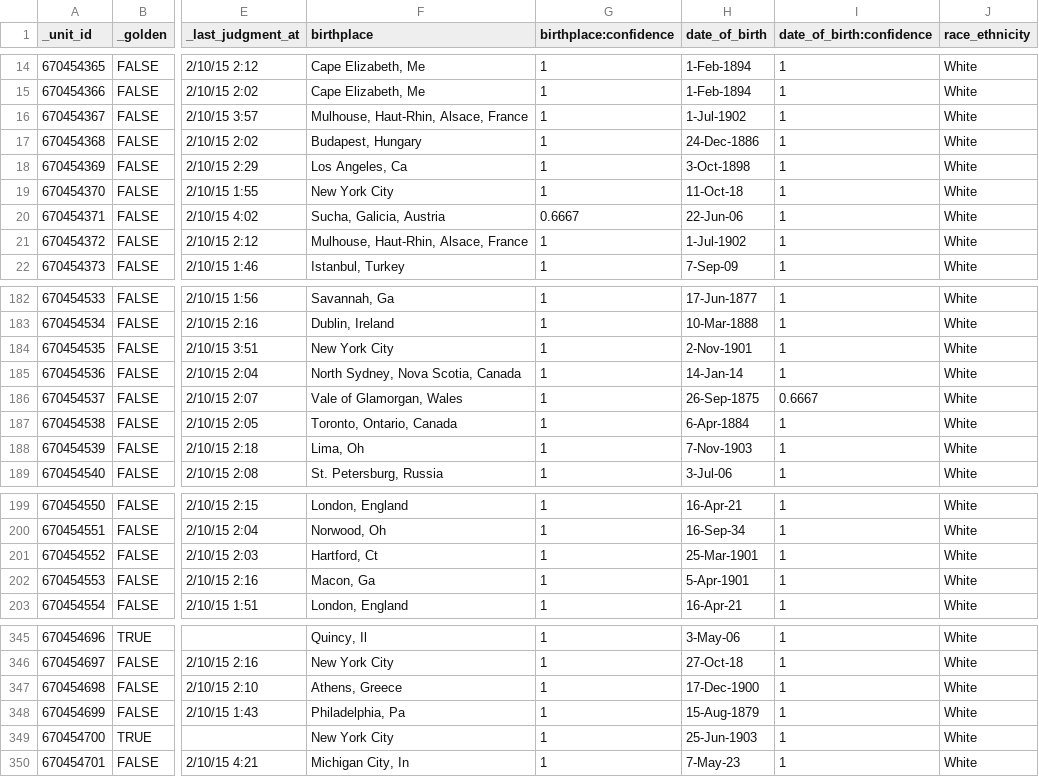
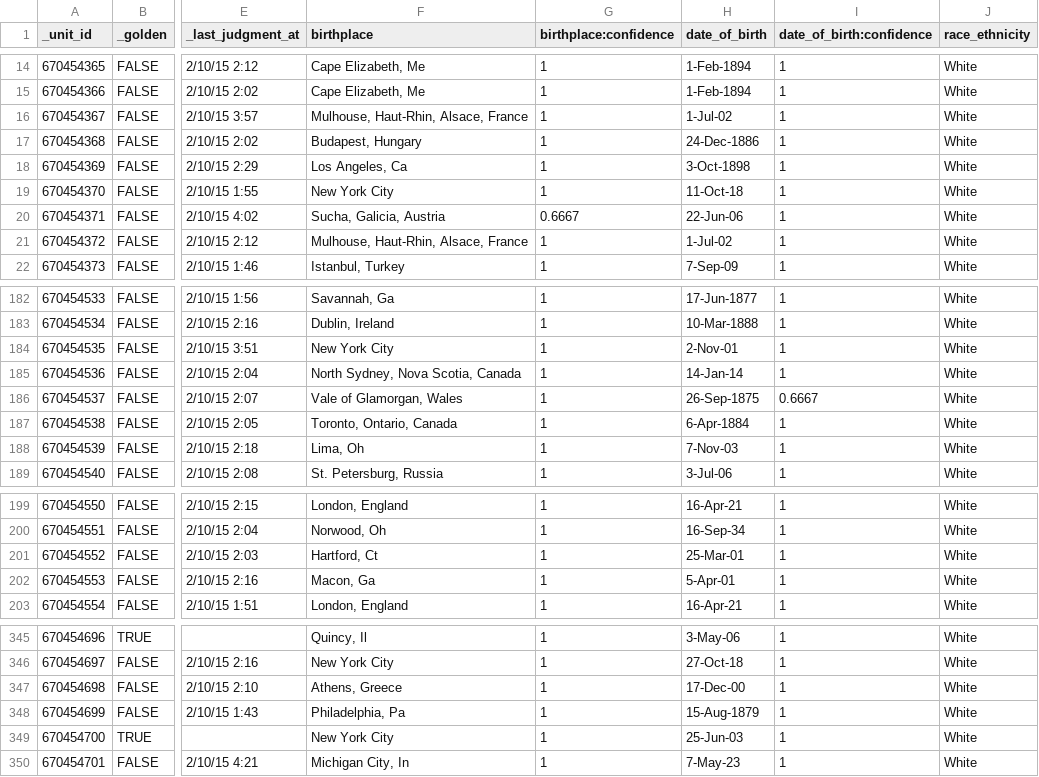
Before and after one commit to keke728/INFO5871_DataScience, a CSV file: midterm/Oscars-demographics-DFE.csv, drawn as a sheet; only a part is shown, gaps mark what is left out; the diff covers the shown part only; the diff names each change by its address in the sheet, - before the commit and + after, or states it on an @@ line.

```diff
--- a/midterm/Oscars-demographics-DFE.csv
+++ b/midterm/Oscars-demographics-DFE.csv
-H16 (date_of_birth): 1-Jul-1902
+H16 (date_of_birth): 1-Jul-02
-H21 (date_of_birth): 1-Jul-1902
+H21 (date_of_birth): 1-Jul-02
-H184 (date_of_birth): 2-Nov-1901
+H184 (date_of_birth): 2-Nov-01
-H188 (date_of_birth): 7-Nov-1903
+H188 (date_of_birth): 7-Nov-03
-H201 (date_of_birth): 25-Mar-1901
+H201 (date_of_birth): 25-Mar-01
-H202 (date_of_birth): 5-Apr-1901
+H202 (date_of_birth): 5-Apr-01
-H347 (date_of_birth): 17-Dec-1900
+H347 (date_of_birth): 17-Dec-00
-H349 (date_of_birth): 25-Jun-1903
+H349 (date_of_birth): 25-Jun-03
```
Also changed, not shown: 17 edited cells elsewhere in this file, 7 other files.
